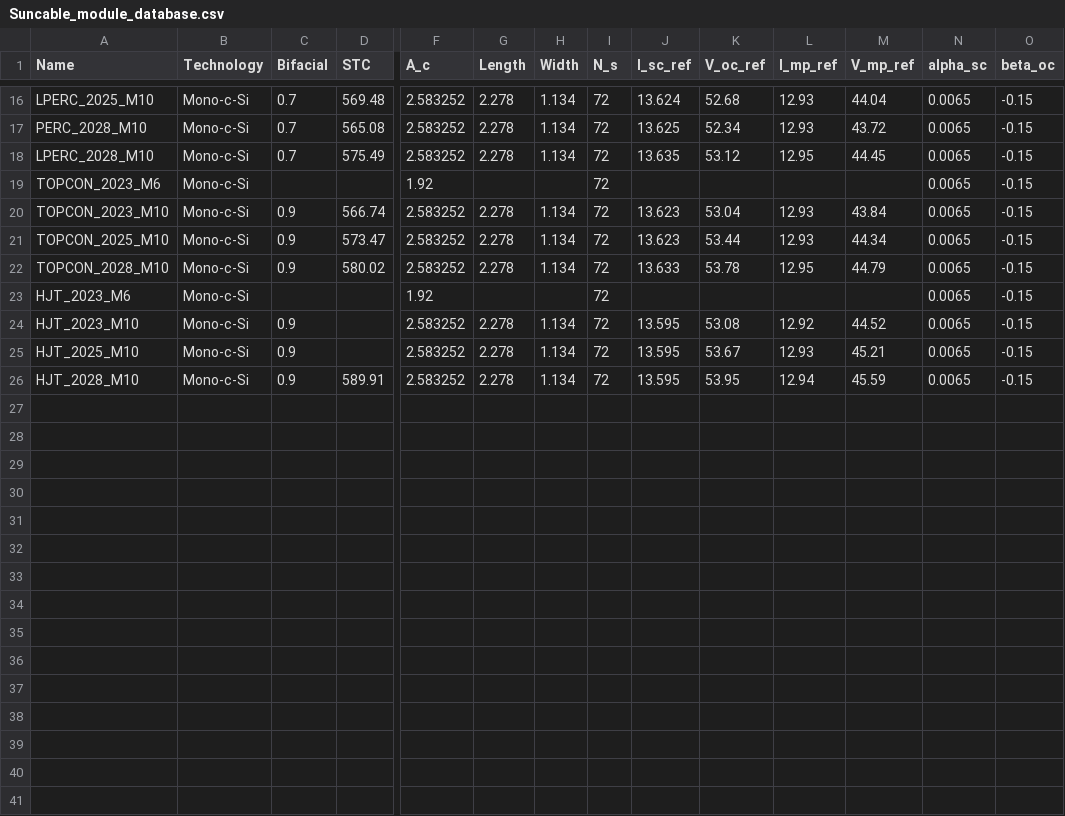
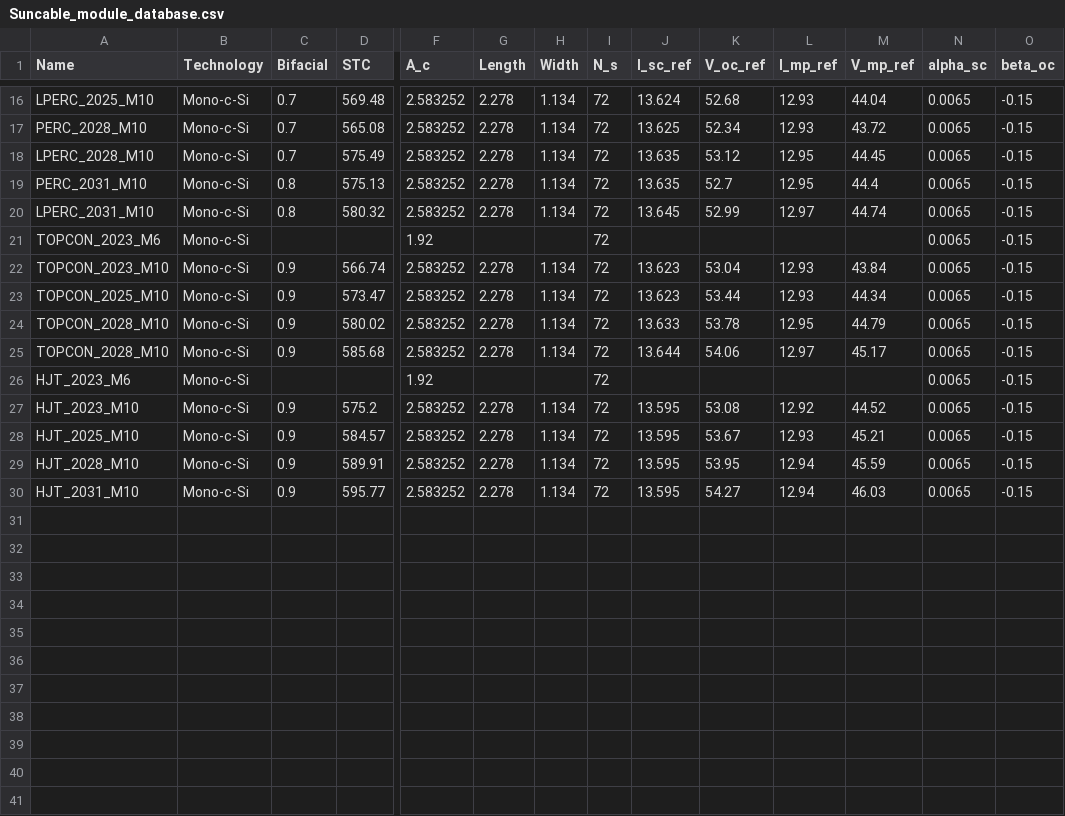
Before and after one commit to Hoshang111/lcoe-model, a CSV file: Data/SystemData/Suncable_module_database.csv, drawn as a sheet; only a part is shown, gaps mark what is left out; addresses are those after the commit; rows hold the shown columns only; the diff names each change by its address in the sheet, - before the commit and + after, or states it on an @@ line.

```diff
--- a/Data/SystemData/Suncable_module_database.csv
+++ b/Data/SystemData/Suncable_module_database.csv
+row 19: PERC_2031_M10 | Mono-c-Si | 0.8 | 575.13 | 2.583252 | 2.278 | 1.134 | 72 | 13.635 | 52.7 | 12.95 | 44.4 | 0.0065 | -0.15
+row 20: LPERC_2031_M10 | Mono-c-Si | 0.8 | 580.32 | 2.583252 | 2.278 | 1.134 | 72 | 13.645 | 52.99 | 12.97 | 44.74 | 0.0065 | -0.15
+row 25: TOPCON_2028_M10 | Mono-c-Si | 0.9 | 585.68 | 2.583252 | 2.278 | 1.134 | 72 | 13.644 | 54.06 | 12.97 | 45.17 | 0.0065 | -0.15
-D27 (STC): (empty)
+D27 (STC): 575.2
-D28 (STC): (empty)
+D28 (STC): 584.57
+row 30: HJT_2031_M10 | Mono-c-Si | 0.9 | 595.77 | 2.583252 | 2.278 | 1.134 | 72 | 13.595 | 54.27 | 12.94 | 46.03 | 0.0065 | -0.15
+row 31: (empty)
+row 32: (empty)
+row 33: (empty)
+row 34: (empty)
+row 35: (empty)
+row 36: (empty)
+row 37: (empty)
+row 38: (empty)
+row 39: (empty)
+row 40: (empty)
+row 41: (empty)
```
Also changed, not shown: Data/OutputData/5B_MAV HJT_2028_M10 install_2028 LCOE.csv, Data/OutputData/5B_MAV HJT_2028_M10 install_2028 NPV.csv, 9 other files.
